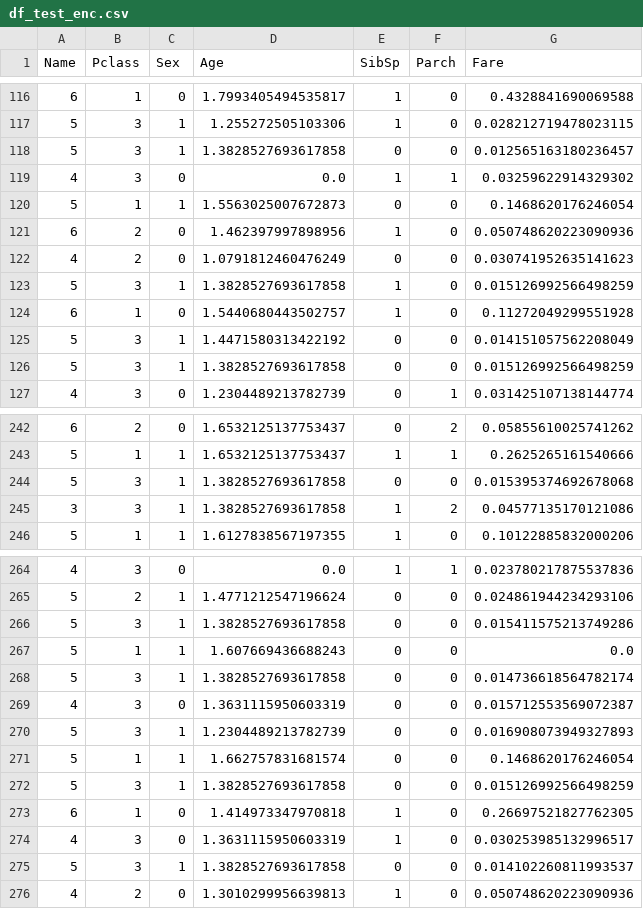
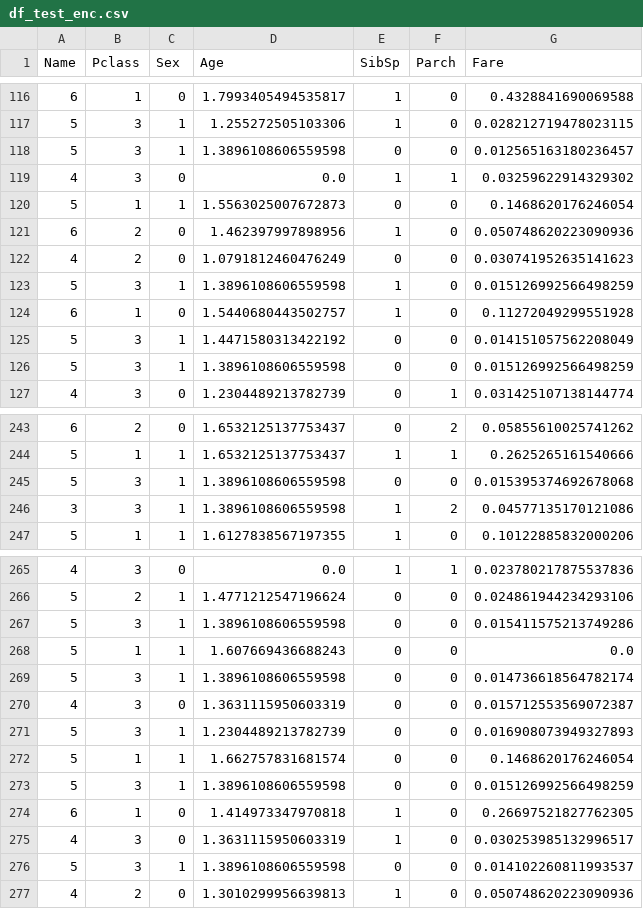
Before and after one commit to matteodelucchi/titanic_Julia, a CSV file: data/df_test_enc.csv, drawn as a sheet; only a part is shown, gaps mark what is left out; the diff covers the shown part only.

```diff
--- a/data/df_test_enc.csv
+++ b/data/df_test_enc.csv
@@ -117,3 +117,3 @@ Name,Pclass,Sex,Age,SibSp,Parch,Fare
 5,3,1,1.255272505103306,1,0,0.028212719478023115
-5,3,1,1.3828527693617858,0,0,0.012565163180236457
+5,3,1,1.3896108606559598,0,0,0.012565163180236457
 4,3,0,0.0,1,1,0.03259622914329302
@@ -122,6 +122,6 @@ Name,Pclass,Sex,Age,SibSp,Parch,Fare
 4,2,0,1.0791812460476249,0,0,0.030741952635141623
-5,3,1,1.3828527693617858,1,0,0.015126992566498259
+5,3,1,1.3896108606559598,1,0,0.015126992566498259
 6,1,0,1.5440680443502757,1,0,0.11272049299551928
 5,3,1,1.4471580313422192,0,0,0.014151057562208049
-5,3,1,1.3828527693617858,0,0,0.015126992566498259
+5,3,1,1.3896108606559598,0,0,0.015126992566498259
 4,3,0,1.2304489213782739,0,1,0.031425107138144774
@@ -243,4 +244,4 @@ Name,Pclass,Sex,Age,SibSp,Parch,Fare
 5,1,1,1.6532125137753437,1,1,0.2625265161540666
-5,3,1,1.3828527693617858,0,0,0.015395374692678068
-3,3,1,1.3828527693617858,1,2,0.04577135170121086
+5,3,1,1.3896108606559598,0,0,0.015395374692678068
+3,3,1,1.3896108606559598,1,2,0.04577135170121086
 5,1,1,1.6127838567197355,1,0,0.10122885832000206
@@ -265,5 +266,5 @@ Name,Pclass,Sex,Age,SibSp,Parch,Fare
 5,2,1,1.4771212547196624,0,0,0.024861944234293106
-5,3,1,1.3828527693617858,0,0,0.015411575213749286
+5,3,1,1.3896108606559598,0,0,0.015411575213749286
 5,1,1,1.607669436688243,0,0,0.0
-5,3,1,1.3828527693617858,0,0,0.014736618564782174
+5,3,1,1.3896108606559598,0,0,0.014736618564782174
 4,3,0,1.3631115950603319,0,0,0.015712553569072387
@@ -271,6 +272,6 @@ Name,Pclass,Sex,Age,SibSp,Parch,Fare
 5,1,1,1.662757831681574,0,0,0.1468620176246054
-5,3,1,1.3828527693617858,0,0,0.015126992566498259
+5,3,1,1.3896108606559598,0,0,0.015126992566498259
 6,1,0,1.414973347970818,1,0,0.26697521827762305
 4,3,0,1.3631115950603319,1,0,0.030253985132996517
-5,3,1,1.3828527693617858,0,0,0.014102260811993537
+5,3,1,1.3896108606559598,0,0,0.014102260811993537
 4,2,0,1.3010299956639813,1,0,0.050748620223090936
```
Also changed, not shown: 1 added row and 41 edited cells elsewhere in this file, 1 other file.
